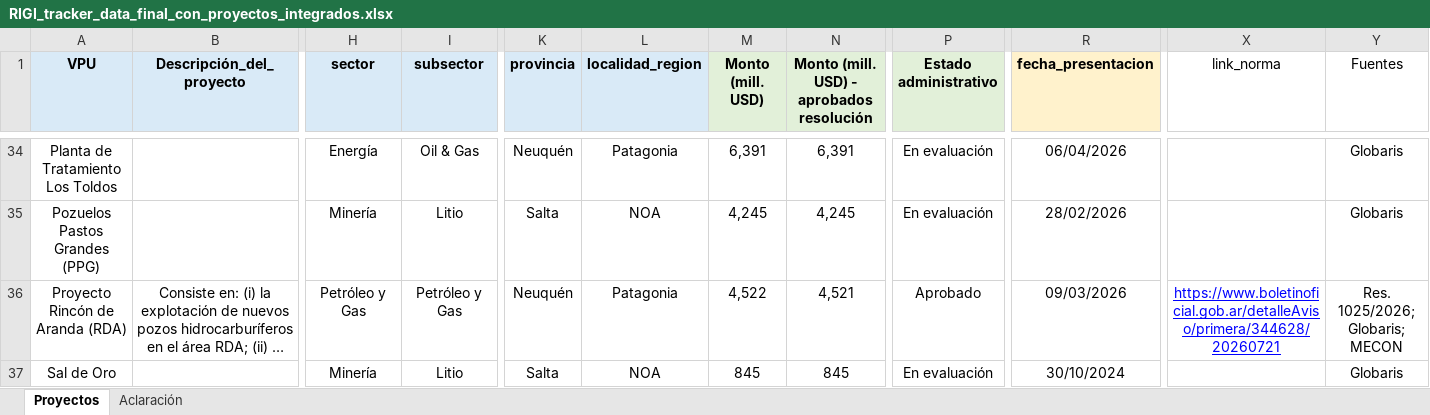
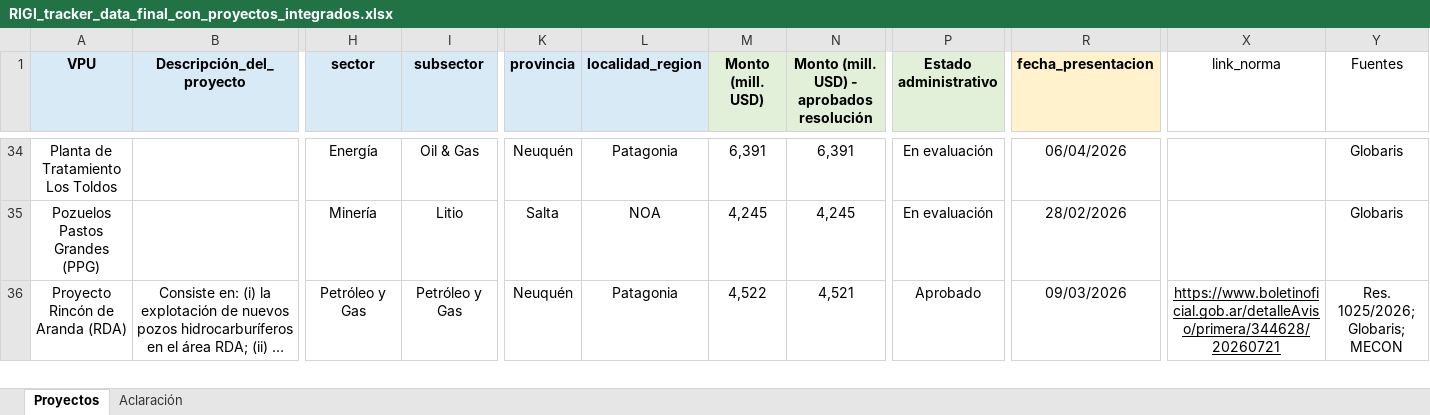
Before and after one commit to lucassebaord29/RIGI, an Excel workbook: data/RIGI_tracker_data_final_con_proyectos_integrados.xlsx, sheet Proyectos, drawn as a sheet; only a part is shown, gaps mark what is left out; long unchanged cells end in …; values as stored, in another font and other column widths than the file's, no borders; table styles not drawn; removed rows and columns are numbered as before the commit, all else as after; rows hold the shown columns only; the diff covers the shown part only; the diff names each change by its address in the sheet, - before the commit and + after, or states it on an @@ line.

```diff
--- a/data/RIGI_tracker_data_final_con_proyectos_integrados.xlsx (sheet Proyectos)
+++ b/data/RIGI_tracker_data_final_con_proyectos_integrados.xlsx (sheet Proyectos)
-X36 text colour: #0000FF
+X36 text colour: black
-row 37: Sal de Oro |  | Minería | Litio | Salta | NOA | 845 | 845 | En evaluación | 30/10/2024 |  | Globaris
```
Also changed, not shown: 1 added row and cell formats elsewhere in this sheet, downloads/base_completa.xlsx, downloads/base_interactiva_aprobados.xlsx, 4 other files.
